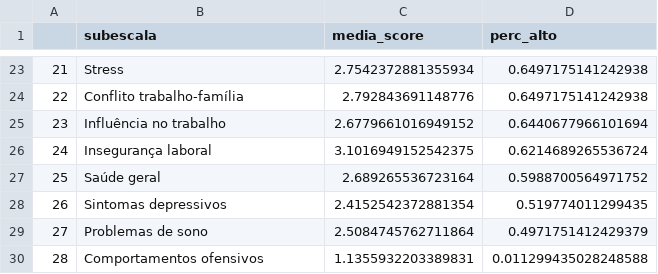
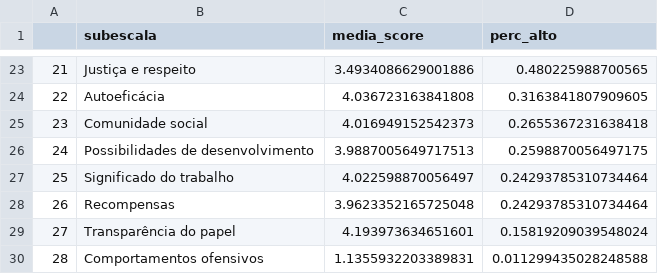
Before and after one commit to davilee29/prj-nr01, a CSV file: archives/ranking_subescalas_criticas.csv, drawn as a sheet; only a part is shown, gaps mark what is left out; the diff covers the shown part only.

Commit message:
commit

```diff
--- a/archives/ranking_subescalas_criticas.csv
+++ b/archives/ranking_subescalas_criticas.csv
@@ -23,8 +23,8 @@
-21,Stress,2.7542372881355934,0.6497175141242938
-22,Conflito trabalho-família,2.792843691148776,0.6497175141242938
-23,Influência no trabalho,2.6779661016949152,0.6440677966101694
-24,Insegurança laboral,3.1016949152542375,0.6214689265536724
-25,Saúde geral,2.689265536723164,0.5988700564971752
-26,Sintomas depressivos,2.4152542372881354,0.519774011299435
-27,Problemas de sono,2.5084745762711864,0.4971751412429379
+21,Justiça e respeito,3.4934086629001886,0.480225988700565
+22,Autoeficácia,4.036723163841808,0.3163841807909605
+23,Comunidade social,4.016949152542373,0.2655367231638418
+24,Possibilidades de desenvolvimento,3.9887005649717513,0.2598870056497175
+25,Significado do trabalho,4.022598870056497,0.24293785310734464
+26,Recompensas,3.9623352165725048,0.24293785310734464
+27,Transparência do papel,4.193973634651601,0.15819209039548024
 28,Comportamentos ofensivos,1.1355932203389831,0.011299435028248588
```
Also changed, not shown: 60 edited cells elsewhere in this file.
